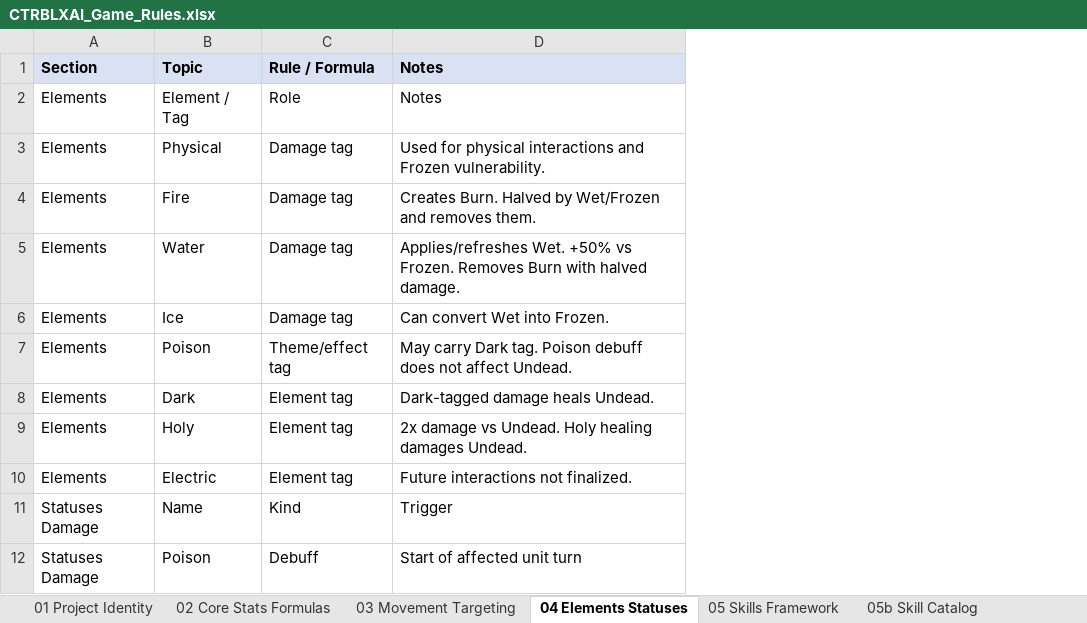
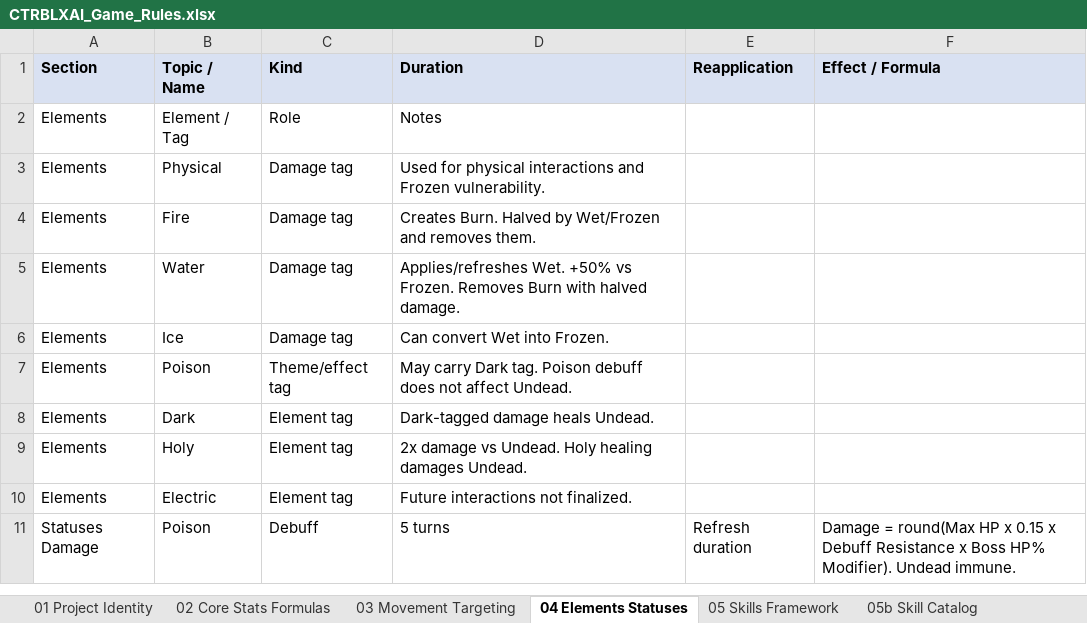
Before and after one commit to elsupremo09/CTRBLXAI, an Excel workbook: docs/CTRBLXAI_Game_Rules.xlsx, sheet 04 Elements Statuses, drawn as a sheet; only a part is shown; values as stored, in another font and other column widths than the file's, no borders; removed rows and columns are numbered as before the commit, all else as after; the diff covers the shown part only; the diff names each change by its address in the sheet, - before the commit and + after, or states it on an @@ line.

```diff
--- a/docs/CTRBLXAI_Game_Rules.xlsx (sheet 04 Elements Statuses)
+++ b/docs/CTRBLXAI_Game_Rules.xlsx (sheet 04 Elements Statuses)
+column E (Reapplication), row 11: Refresh duration
+column F (Effect / Formula), row 11: Damage = round(Max HP x 0.15 x Debuff Resistance x Boss HP% Modifier). Undead immune.
-B1: Topic
+B1: Topic / Name
-C1: Rule / Formula
+C1: Kind
-D1: Notes
+D1: Duration
-row 11: Statuses Damage | Name | Kind | Trigger
-D11 (Duration): Start of affected unit turn
+D11 (Duration): 5 turns
```
Also changed, not shown: 5 removed rows and 7 edited cells elsewhere in this sheet, sheet 05b Skill Catalog, sheet 06b Augment Catalog, sheet 07 Doctrines, docs/CTRBLXAI_Development_Roadmap.xlsx, 20 other files.
